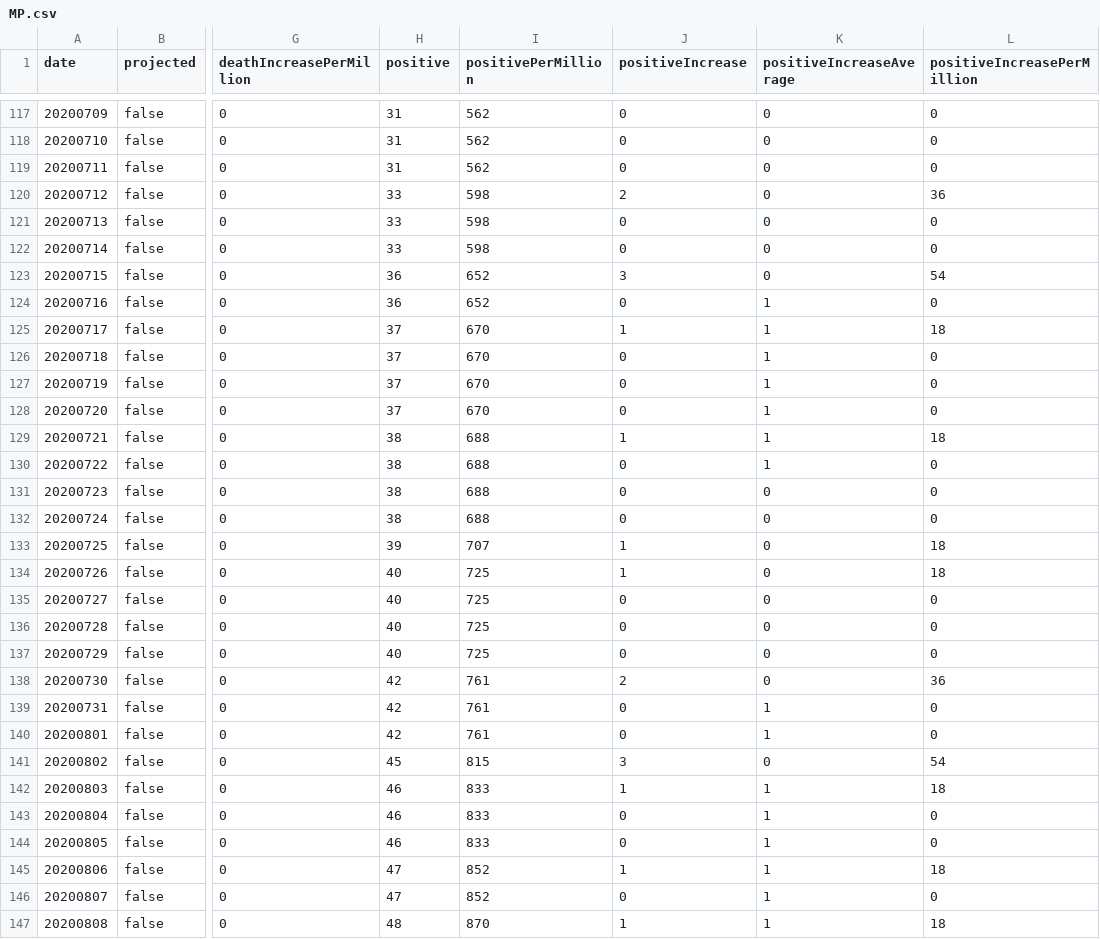
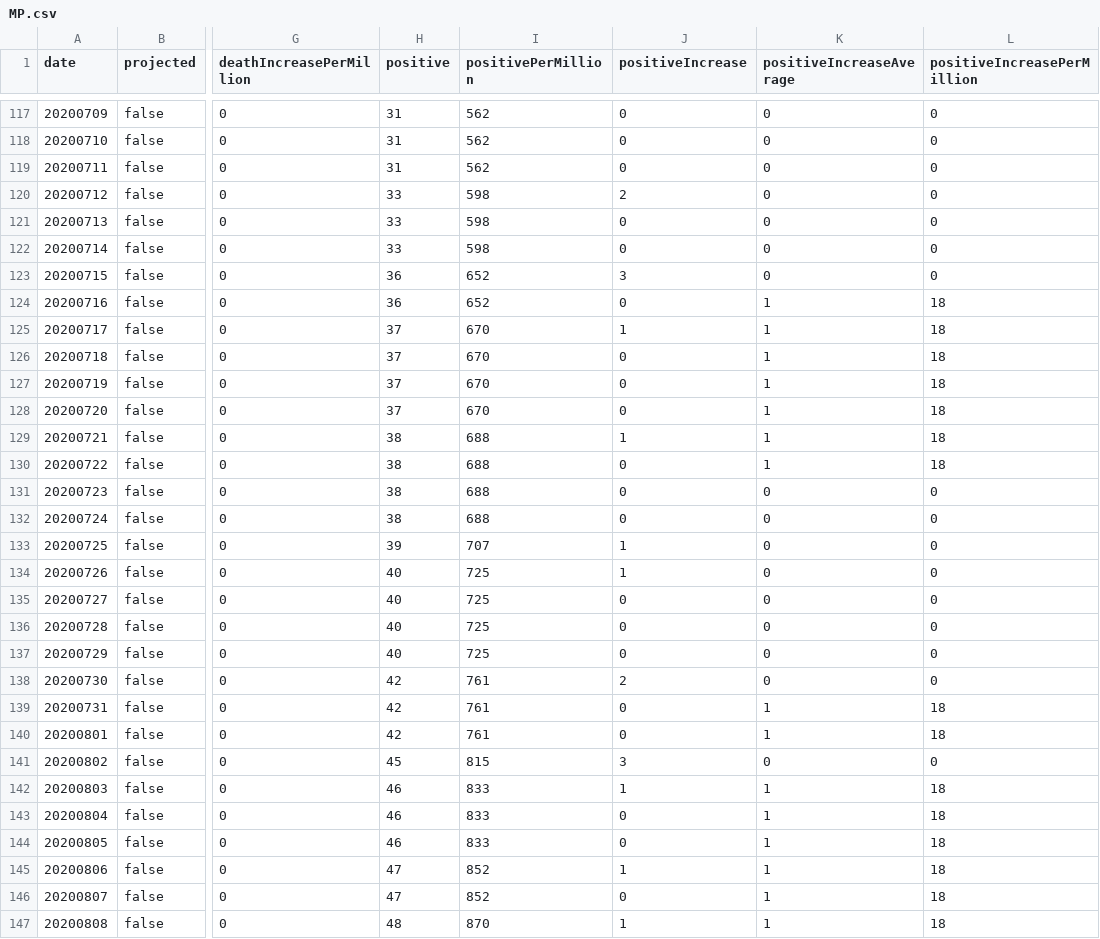
Before and after one commit to mgwalker/covid19-csv, a CSV file: docs/v1/MP.csv, drawn as a sheet; only a part is shown, gaps mark what is left out; the diff covers the shown part only; the diff names each change by its address in the sheet, - before the commit and + after, or states it on an @@ line.

```diff
--- a/docs/v1/MP.csv
+++ b/docs/v1/MP.csv
-L120 (positiveIncreasePerMillion): 36
+L120 (positiveIncreasePerMillion): 0
-L123 (positiveIncreasePerMillion): 54
+L123 (positiveIncreasePerMillion): 0
-L124 (positiveIncreasePerMillion): 0
+L124 (positiveIncreasePerMillion): 18
-L126:L128 (positiveIncreasePerMillion): 0
+L126:L128 (positiveIncreasePerMillion): 18
-L130 (positiveIncreasePerMillion): 0
+L130 (positiveIncreasePerMillion): 18
-L133:L134 (positiveIncreasePerMillion): 18
+L133:L134 (positiveIncreasePerMillion): 0
-L138 (positiveIncreasePerMillion): 36
+L138 (positiveIncreasePerMillion): 0
-L139:L140 (positiveIncreasePerMillion): 0
+L139:L140 (positiveIncreasePerMillion): 18
-L141 (positiveIncreasePerMillion): 54
+L141 (positiveIncreasePerMillion): 0
-L143:L144 (positiveIncreasePerMillion): 0
+L143:L144 (positiveIncreasePerMillion): 18
-L146 (positiveIncreasePerMillion): 0
+L146 (positiveIncreasePerMillion): 18
```
Also changed, not shown: 97 edited cells elsewhere in this file, docs/v1/AR.csv, docs/v1/CT.csv, 54 other files.
